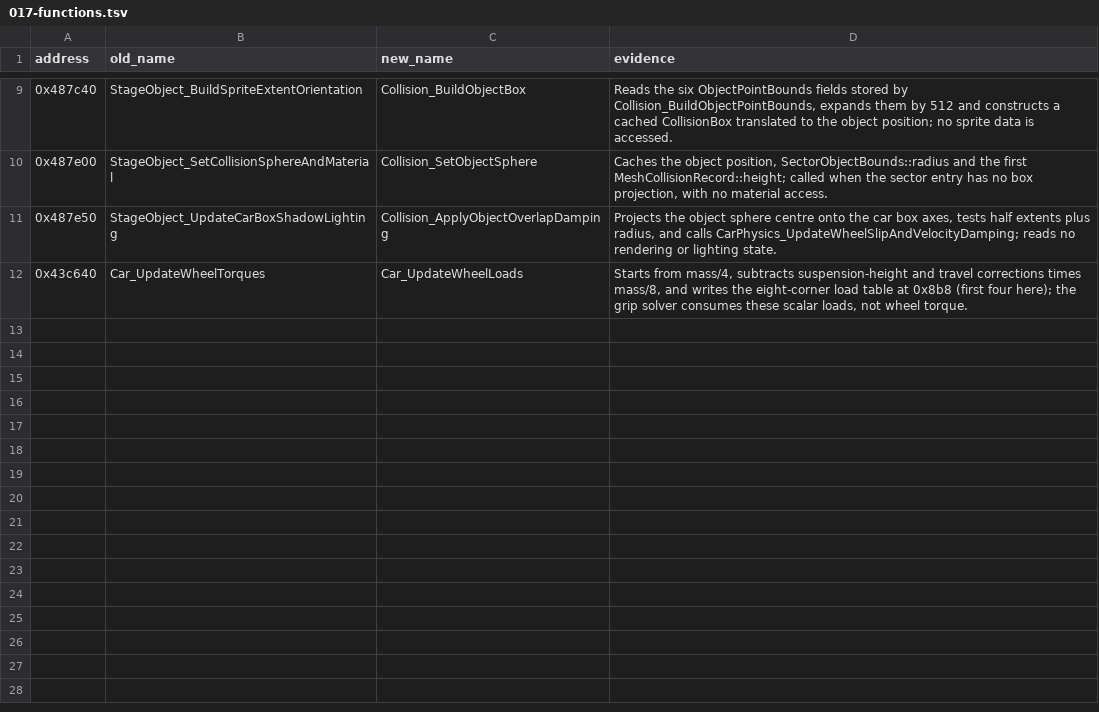
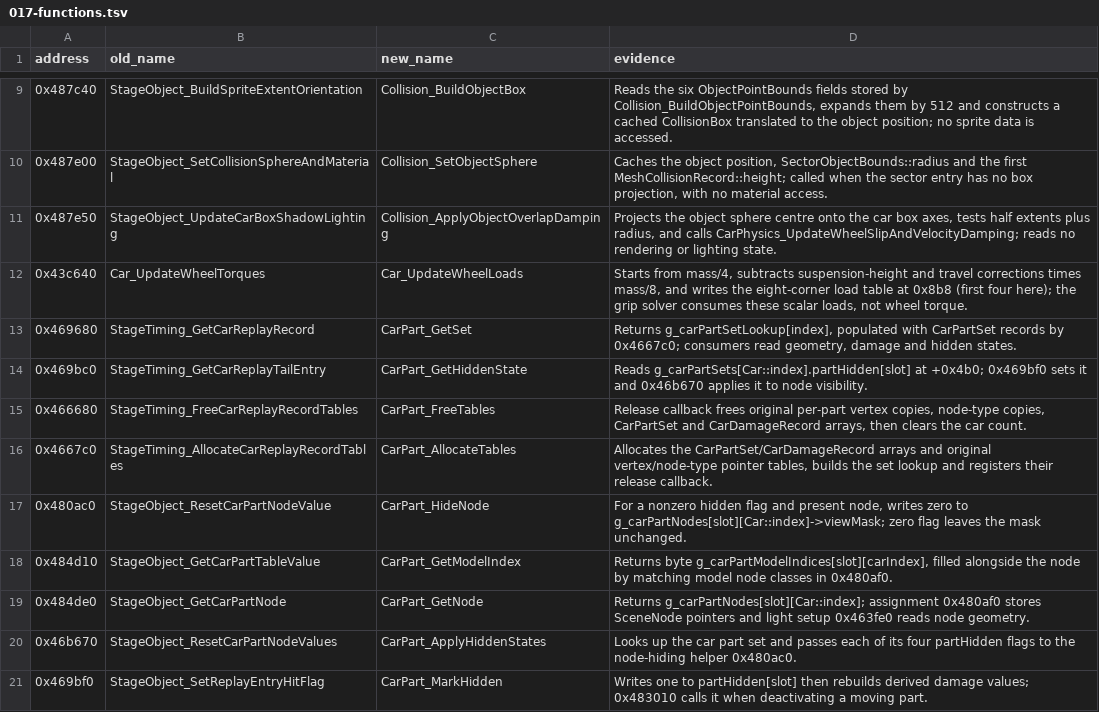
Before and after one commit to pablocpas/CMR2Decomp, a TSV file: scripts/renames/017-functions.tsv, drawn as a sheet; only a part is shown, gaps mark what is left out.

Commit message:
Recover car-part table and visibility interfaces
Name nine helpers from their allocation, damage and SceneNode evidence;
replace replay/tail placeholders and name their car, slot and hidden-state
parameters. Use Car/SceneNode pointers throughout the interface and build
the set lookup with typed indexing instead of a byte-offset cursor.

Preserve all byte/fuzzy scores and 2924 exact functions. Validate the full
build, all 136 differential harnesses, 72 original/rebuilt table lifecycle
cases, 196 native part-table cases and 512 native table-walk cases.

```diff
--- a/scripts/renames/017-functions.tsv
+++ b/scripts/renames/017-functions.tsv
@@ -12 +12,10 @@ address	old_name	new_name	evidence
 0x43c640	Car_UpdateWheelTorques	Car_UpdateWheelLoads	Starts from mass/4, subtracts suspension-height and travel corrections times mass/8, and writes the eight-corner load table at 0x8b8 (first four here); the grip solver consumes these scalar loads, not wheel torque.
+0x469680	StageTiming_GetCarReplayRecord	CarPart_GetSet	Returns g_carPartSetLookup[index], populated with CarPartSet records by 0x4667c0; consumers read geometry, damage and hidden states.
+0x469bc0	StageTiming_GetCarReplayTailEntry	CarPart_GetHiddenState	Reads g_carPartSets[Car::index].partHidden[slot] at +0x4b0; 0x469bf0 sets it and 0x46b670 applies it to node visibility.
+0x466680	StageTiming_FreeCarReplayRecordTables	CarPart_FreeTables	Release callback frees original per-part vertex copies, node-type copies, CarPartSet and CarDamageRecord arrays, then clears the car count.
+0x4667c0	StageTiming_AllocateCarReplayRecordTables	CarPart_AllocateTables	Allocates the CarPartSet/CarDamageRecord arrays and original vertex/node-type pointer tables, builds the set lookup and registers their release callback.
+0x480ac0	StageObject_ResetCarPartNodeValue	CarPart_HideNode	For a nonzero hidden flag and present node, writes zero to g_carPartNodes[slot][Car::index]->viewMask; zero flag leaves the mask unchanged.
+0x484d10	StageObject_GetCarPartTableValue	CarPart_GetModelIndex	Returns byte g_carPartModelIndices[slot][carIndex], filled alongside the node by matching model node classes in 0x480af0.
+0x484de0	StageObject_GetCarPartNode	CarPart_GetNode	Returns g_carPartNodes[slot][Car::index]; assignment 0x480af0 stores SceneNode pointers and light setup 0x463fe0 reads node geometry.
+0x46b670	StageObject_ResetCarPartNodeValues	CarPart_ApplyHiddenStates	Looks up the car part set and passes each of its four partHidden flags to the node-hiding helper 0x480ac0.
+0x469bf0	StageObject_SetReplayEntryHitFlag	CarPart_MarkHidden	Writes one to partHidden[slot] then rebuilds derived damage values; 0x483010 calls it when deactivating a moving part.
```
Also changed, not shown: scripts/functions.tsv, 19 other files.
